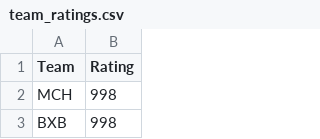
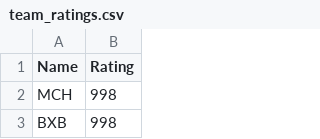
Before and after one commit to Fejiroisaacs/Haverford-IFL, a CSV file: data/team_ratings.csv, drawn as a sheet; only a part is shown.

Commit message:
fixed data

```diff
--- a/data/team_ratings.csv
+++ b/data/team_ratings.csv
@@ -1,2 +1,2 @@
-Team,Rating
+Name,Rating
 MCH,998
```
